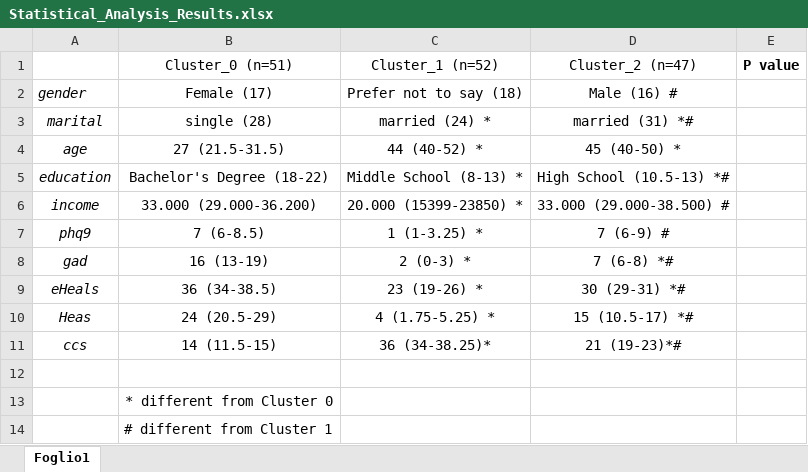
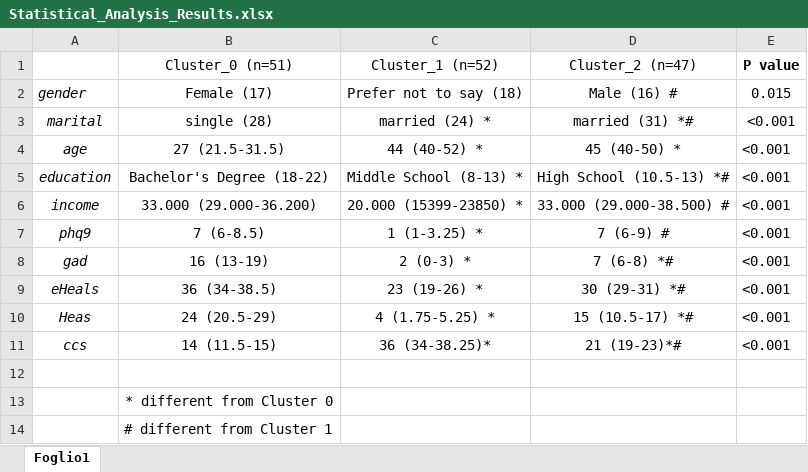
Before and after one commit to FedeS13/Projectpython, an Excel workbook: Statistical_Analysis_Results.xlsx, sheet Foglio1, drawn as a sheet; values as stored, in another font and other column widths than the file's, no borders; the diff names each change by its address in the sheet, - before the commit and + after, or states it on an @@ line.

Commit message:
Tabella Statistical analysis aggiornata con i p values

```diff
--- a/Statistical_Analysis_Results.xlsx (sheet Foglio1)
+++ b/Statistical_Analysis_Results.xlsx (sheet Foglio1)
-E2 (P value): (empty)
+E2 (P value): 0.015
-E3:E11 (P value): (empty)
+E3:E11 (P value): <0.001
```
